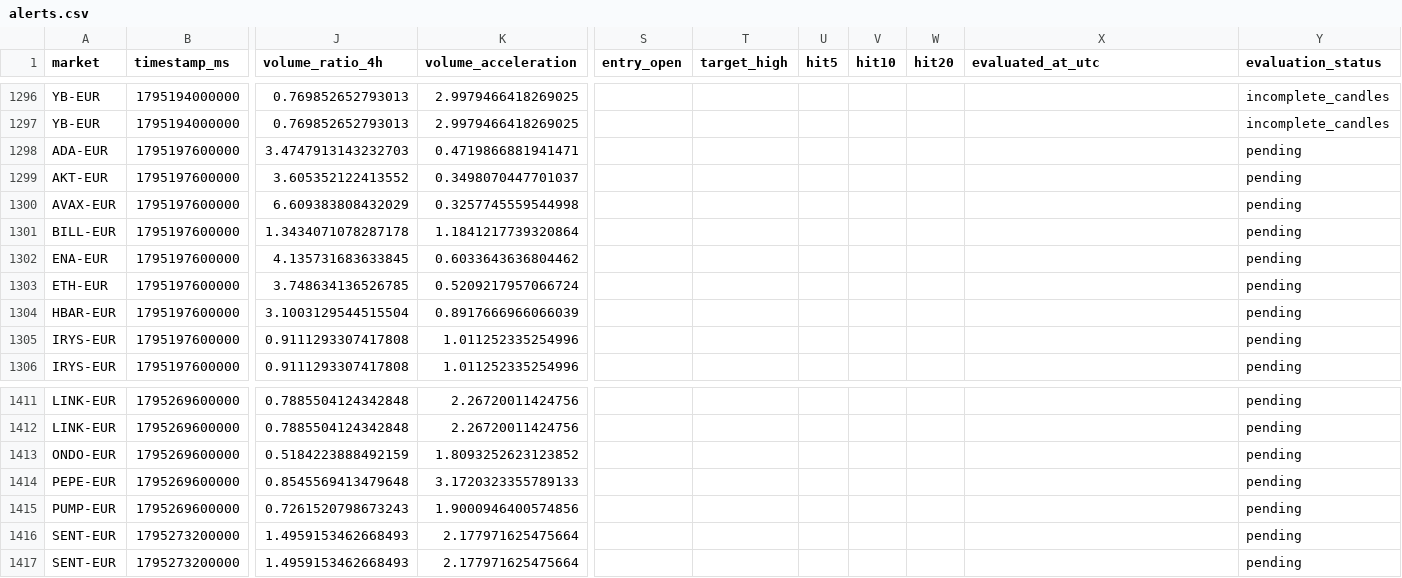
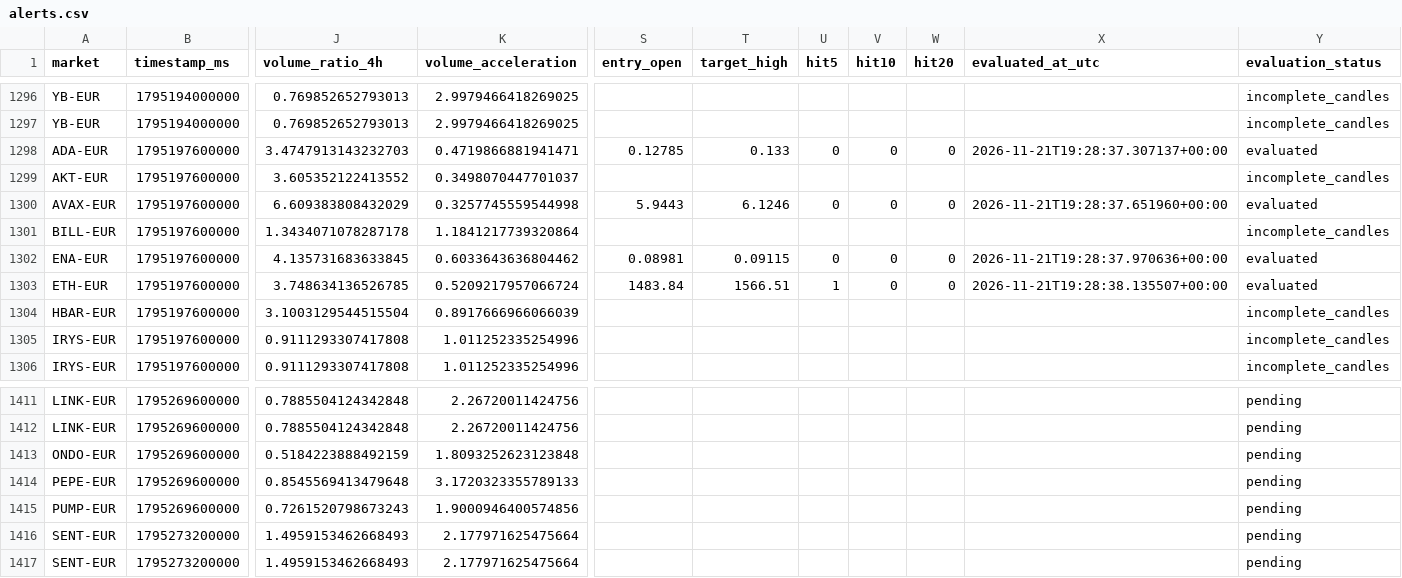
Before and after one commit to 4IN-LYS/bitvavo-radar, a CSV file: alerts.csv, drawn as a sheet; only a part is shown, gaps mark what is left out; the diff covers the shown part only; the diff names each change by its address in the sheet, - before the commit and + after, or states it on an @@ line.

```diff
--- a/alerts.csv
+++ b/alerts.csv
-S1298 (entry_open): (empty)
+S1298 (entry_open): 0.12785
-T1298 (target_high): (empty)
+T1298 (target_high): 0.133
-U1298 (hit5): (empty)
+U1298 (hit5): 0
-V1298 (hit10): (empty)
+V1298 (hit10): 0
-W1298 (hit20): (empty)
+W1298 (hit20): 0
-X1298 (evaluated_at_utc): (empty)
+X1298 (evaluated_at_utc): 2026-11-21T19:28:37.307137+00:00
-Y1298 (evaluation_status): pending
+Y1298 (evaluation_status): evaluated
-Y1299 (evaluation_status): pending
+Y1299 (evaluation_status): incomplete_candles
-S1300 (entry_open): (empty)
+S1300 (entry_open): 5.9443
-T1300 (target_high): (empty)
+T1300 (target_high): 6.1246
-U1300 (hit5): (empty)
+U1300 (hit5): 0
-V1300 (hit10): (empty)
+V1300 (hit10): 0
-W1300 (hit20): (empty)
+W1300 (hit20): 0
-X1300 (evaluated_at_utc): (empty)
+X1300 (evaluated_at_utc): 2026-11-21T19:28:37.651960+00:00
-Y1300 (evaluation_status): pending
+Y1300 (evaluation_status): evaluated
-Y1301 (evaluation_status): pending
+Y1301 (evaluation_status): incomplete_candles
-S1302 (entry_open): (empty)
+S1302 (entry_open): 0.08981
-T1302 (target_high): (empty)
+T1302 (target_high): 0.09115
-U1302 (hit5): (empty)
+U1302 (hit5): 0
-V1302:V1303 (hit10): (empty)
+V1302:V1303 (hit10): 0
-W1302:W1303 (hit20): (empty)
+W1302:W1303 (hit20): 0
-X1302 (evaluated_at_utc): (empty)
+X1302 (evaluated_at_utc): 2026-11-21T19:28:37.970636+00:00
-Y1302:Y1303 (evaluation_status): pending
+Y1302:Y1303 (evaluation_status): evaluated
-S1303 (entry_open): (empty)
+S1303 (entry_open): 1483.84
-T1303 (target_high): (empty)
+T1303 (target_high): 1566.51
-U1303 (hit5): (empty)
+U1303 (hit5): 1
-X1303 (evaluated_at_utc): (empty)
+X1303 (evaluated_at_utc): 2026-11-21T19:28:38.135507+00:00
-Y1304:Y1306 (evaluation_status): pending
+Y1304:Y1306 (evaluation_status): incomplete_candles
-K1413 (volume_acceleration): 1.8093252623123852
+K1413 (volume_acceleration): 1.8093252623123848
```
Also changed, not shown: 2 added rows and 115 edited cells elsewhere in this file, 1 other file.
